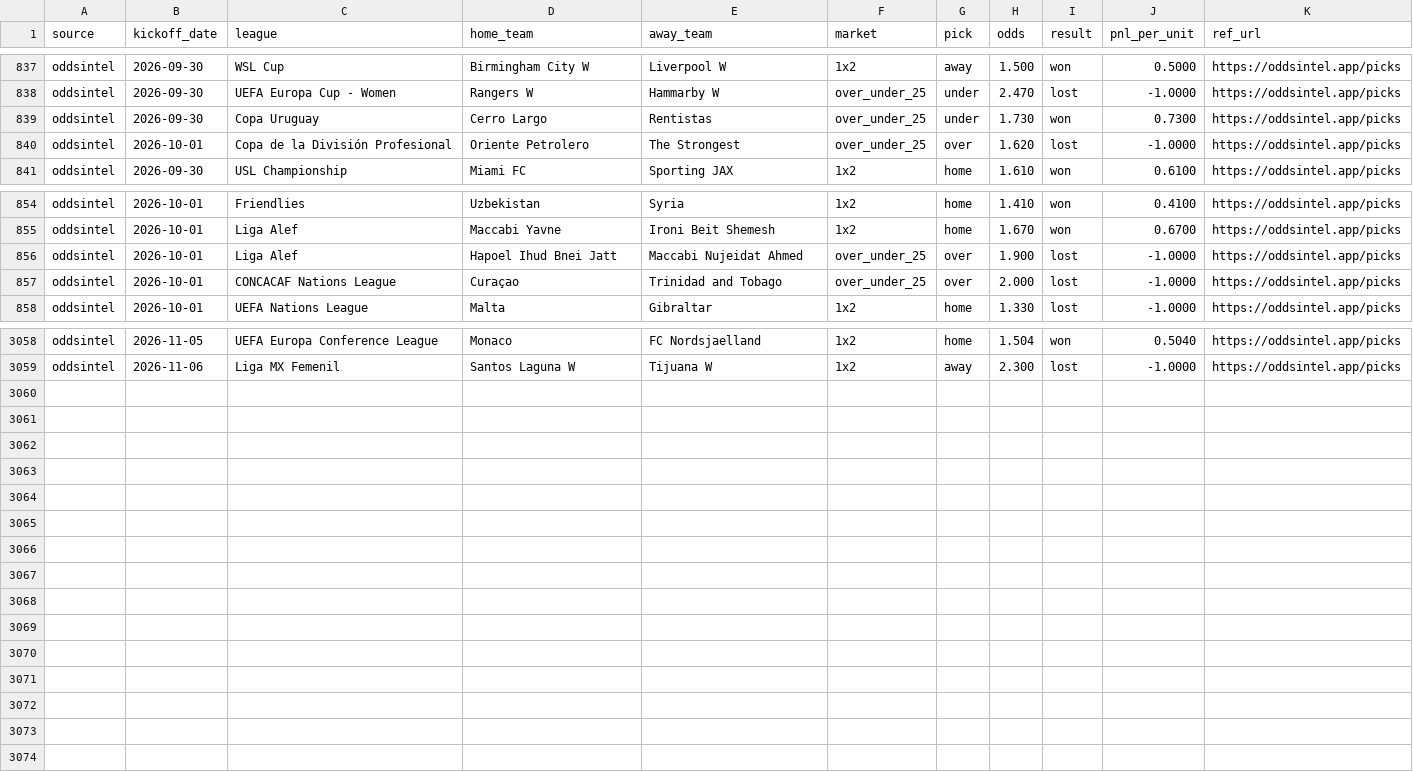
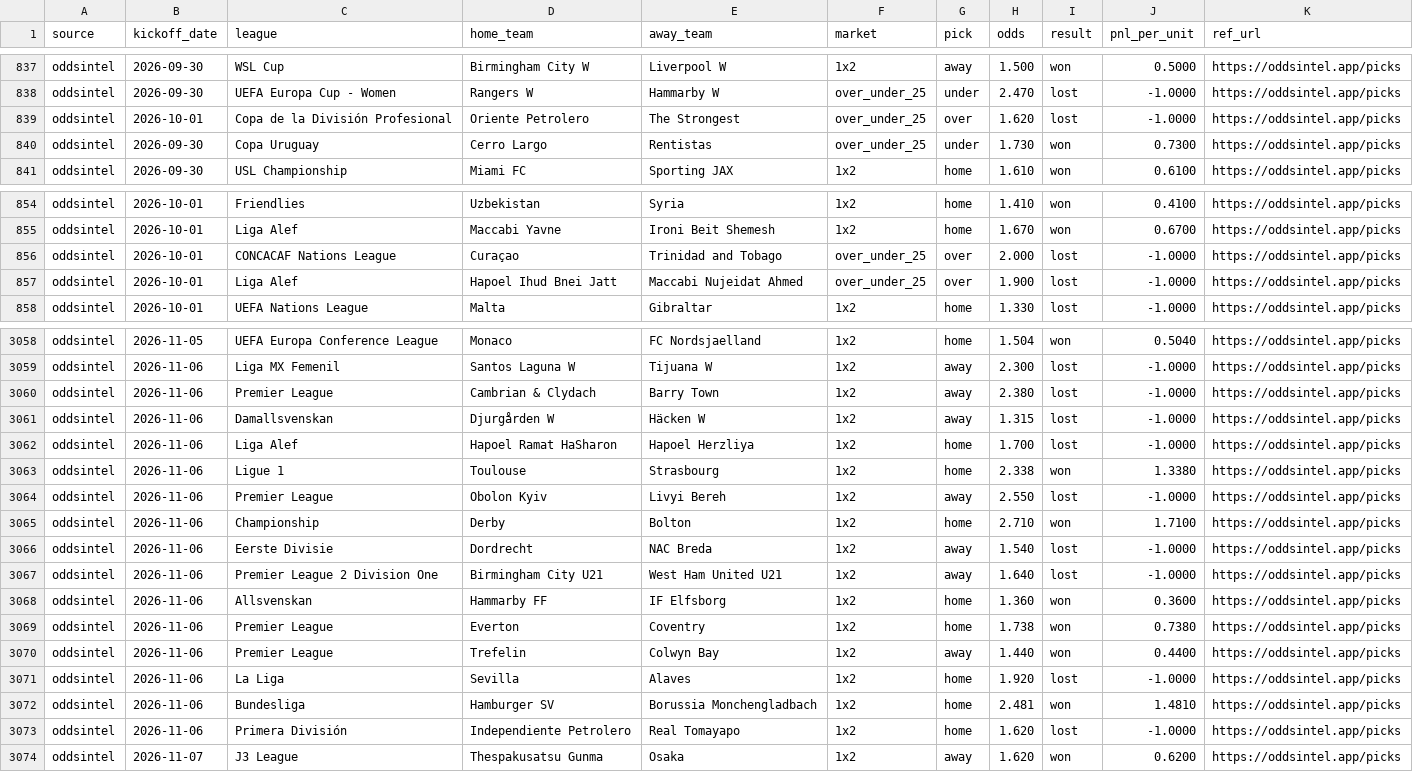
Before and after one commit to msellin/oddsintel-ledger, a CSV file: picks_oddsintel.csv, drawn as a sheet; only a part is shown, gaps mark what is left out.

```diff
--- a/picks_oddsintel.csv
+++ b/picks_oddsintel.csv
@@ -838,4 +838,4 @@ oddsintel,2026-09-30,WSL Cup,Birmingham City W,Liverpool W,1x2,away,1.500,won,0.
 oddsintel,2026-09-30,UEFA Europa Cup - Women,Rangers W,Hammarby W,over_under_25,under,2.470,lost,-1.0000,https://oddsintel.app/picks
-oddsintel,2026-09-30,Copa Uruguay,Cerro Largo,Rentistas,over_under_25,under,1.730,won,0.7300,https://oddsintel.app/picks
 oddsintel,2026-10-01,Copa de la División Profesional,Oriente Petrolero,The Strongest,over_under_25,over,1.620,lost,-1.0000,https://oddsintel.app/picks
+oddsintel,2026-09-30,Copa Uruguay,Cerro Largo,Rentistas,over_under_25,under,1.730,won,0.7300,https://oddsintel.app/picks
 oddsintel,2026-09-30,USL Championship,Miami FC,Sporting JAX,1x2,home,1.610,won,0.6100,https://oddsintel.app/picks
@@ -855,4 +855,4 @@ oddsintel,2026-10-01,Friendlies,Uzbekistan,Syria,1x2,home,1.410,won,0.4100,https
 oddsintel,2026-10-01,Liga Alef,Maccabi Yavne,Ironi Beit Shemesh,1x2,home,1.670,won,0.6700,https://oddsintel.app/picks
-oddsintel,2026-10-01,Liga Alef,Hapoel Ihud Bnei Jatt,Maccabi Nujeidat Ahmed,over_under_25,over,1.900,lost,-1.0000,https://oddsintel.app/picks
 oddsintel,2026-10-01,CONCACAF Nations League,Curaçao,Trinidad and Tobago,over_under_25,over,2.000,lost,-1.0000,https://oddsintel.app/picks
+oddsintel,2026-10-01,Liga Alef,Hapoel Ihud Bnei Jatt,Maccabi Nujeidat Ahmed,over_under_25,over,1.900,lost,-1.0000,https://oddsintel.app/picks
 oddsintel,2026-10-01,UEFA Nations League,Malta,Gibraltar,1x2,home,1.330,lost,-1.0000,https://oddsintel.app/picks
@@ -3059 +3059,16 @@ oddsintel,2026-11-05,UEFA Europa Conference League,Monaco,FC Nordsjaelland,1x2,h
 oddsintel,2026-11-06,Liga MX Femenil,Santos Laguna W,Tijuana W,1x2,away,2.300,lost,-1.0000,https://oddsintel.app/picks
+oddsintel,2026-11-06,Premier League,Cambrian & Clydach,Barry Town,1x2,away,2.380,lost,-1.0000,https://oddsintel.app/picks
+oddsintel,2026-11-06,Damallsvenskan,Djurgården W,Häcken W,1x2,away,1.315,lost,-1.0000,https://oddsintel.app/picks
+oddsintel,2026-11-06,Liga Alef,Hapoel Ramat HaSharon,Hapoel Herzliya,1x2,home,1.700,lost,-1.0000,https://oddsintel.app/picks
+oddsintel,2026-11-06,Ligue 1,Toulouse,Strasbourg,1x2,home,2.338,won,1.3380,https://oddsintel.app/picks
+oddsintel,2026-11-06,Premier League,Obolon Kyiv,Livyi Bereh,1x2,away,2.550,lost,-1.0000,https://oddsintel.app/picks
+oddsintel,2026-11-06,Championship,Derby,Bolton,1x2,home,2.710,won,1.7100,https://oddsintel.app/picks
+oddsintel,2026-11-06,Eerste Divisie,Dordrecht,NAC Breda,1x2,away,1.540,lost,-1.0000,https://oddsintel.app/picks
+oddsintel,2026-11-06,Premier League 2 Division One,Birmingham City U21,West Ham United U21,1x2,away,1.640,lost,-1.0000,https://oddsintel.app/picks
+oddsintel,2026-11-06,Allsvenskan,Hammarby FF,IF Elfsborg,1x2,home,1.360,won,0.3600,https://oddsintel.app/picks
+oddsintel,2026-11-06,Premier League,Everton,Coventry,1x2,home,1.738,won,0.7380,https://oddsintel.app/picks
+oddsintel,2026-11-06,Premier League,Trefelin,Colwyn Bay,1x2,away,1.440,won,0.4400,https://oddsintel.app/picks
+oddsintel,2026-11-06,La Liga,Sevilla,Alaves,1x2,home,1.920,lost,-1.0000,https://oddsintel.app/picks
+oddsintel,2026-11-06,Bundesliga,Hamburger SV,Borussia Monchengladbach,1x2,home,2.481,won,1.4810,https://oddsintel.app/picks
+oddsintel,2026-11-06,Primera División,Independiente Petrolero,Real Tomayapo,1x2,home,1.620,lost,-1.0000,https://oddsintel.app/picks
+oddsintel,2026-11-07,J3 League,Thespakusatsu Gunma,Osaka,1x2,away,1.620,won,0.6200,https://oddsintel.app/picks
```
Also changed, not shown: picks_matched.csv, picks_winnerodds.csv, 6 other files.
